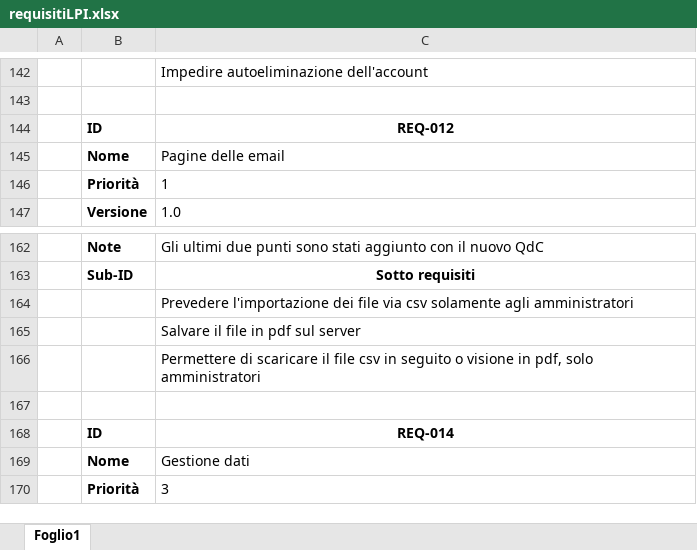
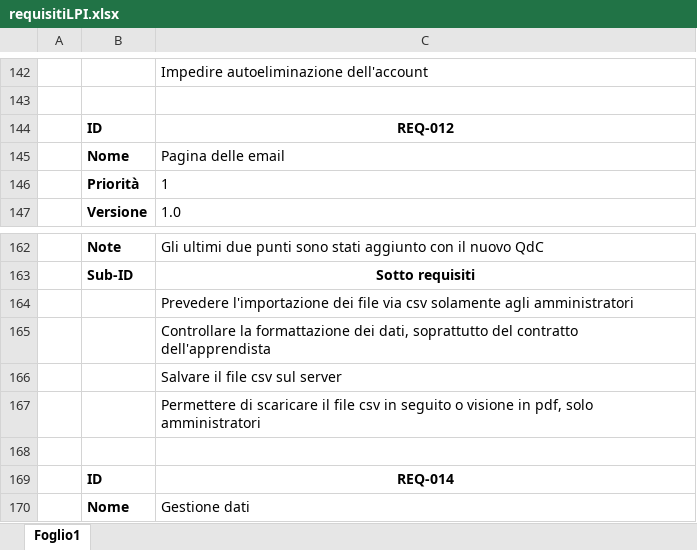
Before and after one commit to andrealupica/LPI, an Excel workbook: progettazione/requisitiLPI.xlsx, sheet Foglio1, drawn as a sheet; only a part is shown, gaps mark what is left out; the shorter side is filled out with more unchanged rows; values as stored, in another font and other column widths than the file's, no borders; the diff names each change by its address in the sheet, - before the commit and + after, or states it on an @@ line.

```diff
--- a/progettazione/requisitiLPI.xlsx (sheet Foglio1)
+++ b/progettazione/requisitiLPI.xlsx (sheet Foglio1)
-C145: Pagine delle email
+C145: Pagina delle email
-C165: Salvare il file in pdf sul server
+C165: Controllare la formattazione dei dati, soprattutto del contratto dell'apprendista
+row 166:  |  | Salvare il file csv sul server
```
Also changed, not shown: progettazione/testCase.xlsx, 30 other files.
